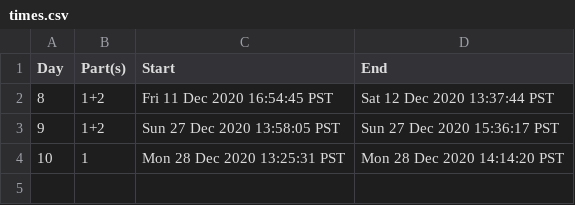
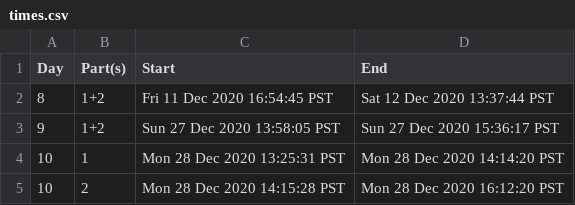
Before and after one commit to bryanluu/AdventOfCode2020, a CSV file: times.csv, drawn as a sheet.

Commit message:
Added solution for Day 10, Part 2 and updated times.csv. Assumed that differences were only 1 or 3.

```diff
--- a/times.csv
+++ b/times.csv
@@ -4 +4,2 @@ Day,Part(s),Start,End
 10,1,Mon 28 Dec 2020 13:25:31 PST,Mon 28 Dec 2020 14:14:20 PST
+10,2,Mon 28 Dec 2020 14:15:28 PST,Mon 28 Dec 2020 16:12:20 PST
```
Also changed, not shown: 3 other files.
